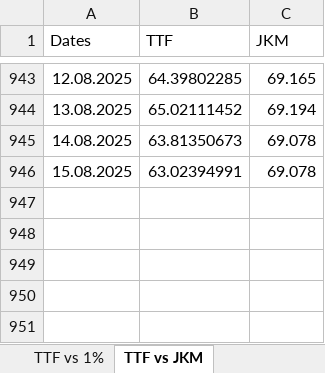
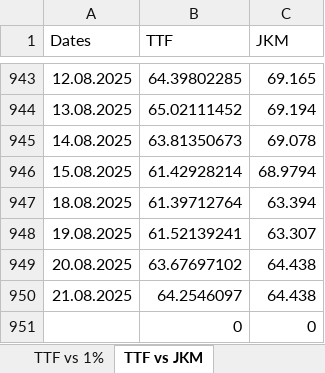
Before and after one commit to charlesgre/fuel-dashboard, an Excel workbook: Fuel vs gas/Gas vs Fuel.xlsx, sheet TTF vs JKM, drawn as a sheet; only a part is shown, gaps mark what is left out; values as stored, in another font and other column widths than the file's, no borders; charts and pictures and table styles not drawn; the diff names each change by its address in the sheet, - before the commit and + after, or states it on an @@ line.

```diff
--- a/Fuel vs gas/Gas vs Fuel.xlsx (sheet TTF vs JKM)
+++ b/Fuel vs gas/Gas vs Fuel.xlsx (sheet TTF vs JKM)
-B946 (TTF): 63.02394991
+B946 (TTF): 61.42928214
-C946 (JKM): 69.078
+C946 (JKM): 68.9794
+row 947: 18.08.2025 | 61.39712764 | 63.394
+row 948: 19.08.2025 | 61.52139241 | 63.307
+row 949: 20.08.2025 | 63.67697102 | 64.438
+row 950: 21.08.2025 | 64.2546097 | 64.438
+row 951:  | 0 | 0
```
Also changed, not shown: sheet TTF vs 1%, sheet TTF vs 3.5 Barg, sheet JKM vs 380, charts or pictures, CDD/Data temperatures.xlsx, CDD/Forecast temperatures.xlsx, 10 other files.
